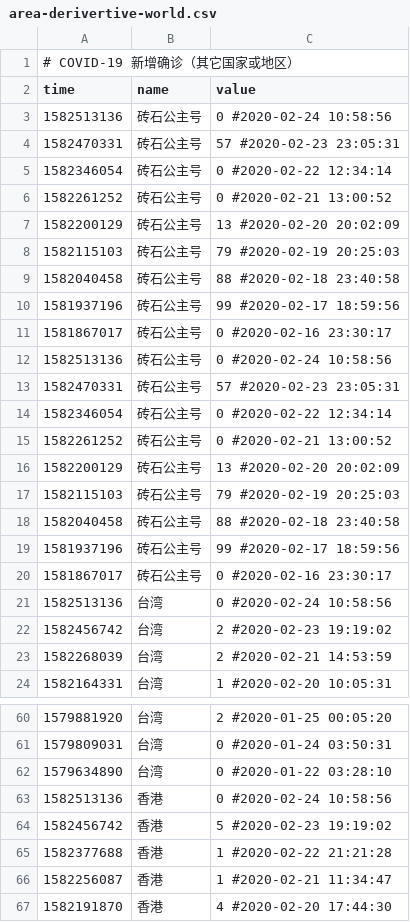
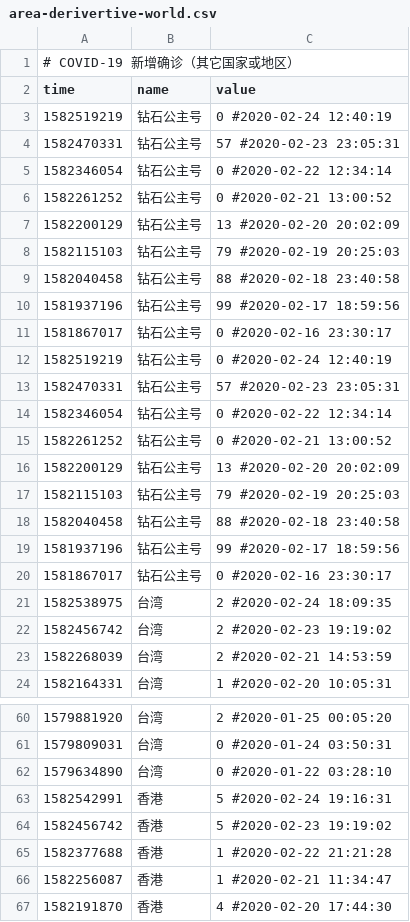
Before and after one commit to woowu/nCov-2019-stats, a CSV file: data/area-derivertive-world.csv, drawn as a sheet; only a part is shown, gaps mark what is left out; the diff covers the shown part only.

```diff
--- a/data/area-derivertive-world.csv
+++ b/data/area-derivertive-world.csv
@@ -2,21 +2,21 @@
 time,name,value
-1582513136,砖石公主号,0 #2020-02-24 10:58:56
-1582470331,砖石公主号,57 #2020-02-23 23:05:31
-1582346054,砖石公主号,0 #2020-02-22 12:34:14
-1582261252,砖石公主号,0 #2020-02-21 13:00:52
-1582200129,砖石公主号,13 #2020-02-20 20:02:09
-1582115103,砖石公主号,79 #2020-02-19 20:25:03
-1582040458,砖石公主号,88 #2020-02-18 23:40:58
-1581937196,砖石公主号,99 #2020-02-17 18:59:56
-1581867017,砖石公主号,0 #2020-02-16 23:30:17
-1582513136,砖石公主号,0 #2020-02-24 10:58:56
-1582470331,砖石公主号,57 #2020-02-23 23:05:31
-1582346054,砖石公主号,0 #2020-02-22 12:34:14
-1582261252,砖石公主号,0 #2020-02-21 13:00:52
-1582200129,砖石公主号,13 #2020-02-20 20:02:09
-1582115103,砖石公主号,79 #2020-02-19 20:25:03
-1582040458,砖石公主号,88 #2020-02-18 23:40:58
-1581937196,砖石公主号,99 #2020-02-17 18:59:56
-1581867017,砖石公主号,0 #2020-02-16 23:30:17
-1582513136,台湾,0 #2020-02-24 10:58:56
+1582519219,钻石公主号,0 #2020-02-24 12:40:19
+1582470331,钻石公主号,57 #2020-02-23 23:05:31
+1582346054,钻石公主号,0 #2020-02-22 12:34:14
+1582261252,钻石公主号,0 #2020-02-21 13:00:52
+1582200129,钻石公主号,13 #2020-02-20 20:02:09
+1582115103,钻石公主号,79 #2020-02-19 20:25:03
+1582040458,钻石公主号,88 #2020-02-18 23:40:58
+1581937196,钻石公主号,99 #2020-02-17 18:59:56
+1581867017,钻石公主号,0 #2020-02-16 23:30:17
+1582519219,钻石公主号,0 #2020-02-24 12:40:19
+1582470331,钻石公主号,57 #2020-02-23 23:05:31
+1582346054,钻石公主号,0 #2020-02-22 12:34:14
+1582261252,钻石公主号,0 #2020-02-21 13:00:52
+1582200129,钻石公主号,13 #2020-02-20 20:02:09
+1582115103,钻石公主号,79 #2020-02-19 20:25:03
+1582040458,钻石公主号,88 #2020-02-18 23:40:58
+1581937196,钻石公主号,99 #2020-02-17 18:59:56
+1581867017,钻石公主号,0 #2020-02-16 23:30:17
+1582538975,台湾,2 #2020-02-24 18:09:35
 1582456742,台湾,2 #2020-02-23 19:19:02
@@ -62,3 +62,3 @@ time,name,value
 1579634890,台湾,0 #2020-01-22 03:28:10
-1582513136,香港,0 #2020-02-24 10:58:56
+1582542991,香港,5 #2020-02-24 19:16:31
 1582456742,香港,5 #2020-02-23 19:19:02
```
Also changed, not shown: 11 added rows, 11 removed rows and 2 edited cells elsewhere in this file, data/area-daily-world.csv, data/area-daily.csv, 18 other files.
